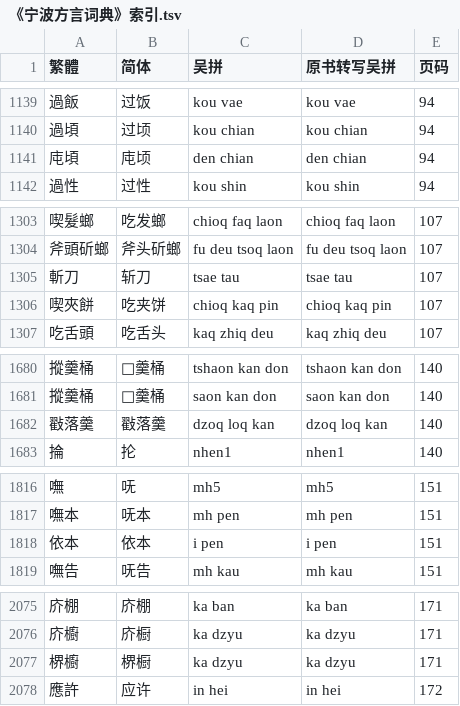
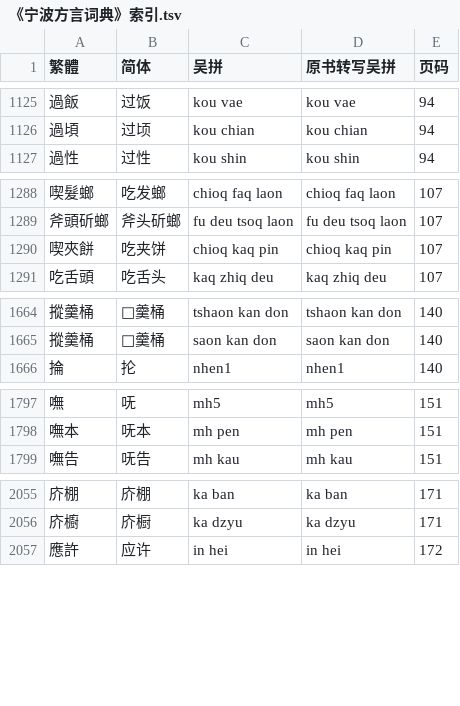
Before and after one commit to ionkaon/data, a TSV file: 《宁波方言词典》索引.tsv, drawn as a sheet; only a part is shown, gaps mark what is left out; the diff covers the shown part only; the diff names each change by its address in the sheet, - before the commit and + after, or states it on an @@ line.

```diff
--- a/《宁波方言词典》索引.tsv
+++ b/《宁波方言词典》索引.tsv
-row 1141: 庉頃 | 庉顷 | den chian | den chian | 94
-row 1305: 斬刀 | 斩刀 | tsae tau | tsae tau | 107
-row 1682: 㪬落羹 | 㪬落羹 | dzoq loq kan | dzoq loq kan | 140
-row 1818: 依本 | 依本 | i pen | i pen | 151
-row 2077: 楐櫥 | 楐橱 | ka dzyu | ka dzyu | 171
```
Also changed, not shown: 28 removed rows elsewhere in this file.
